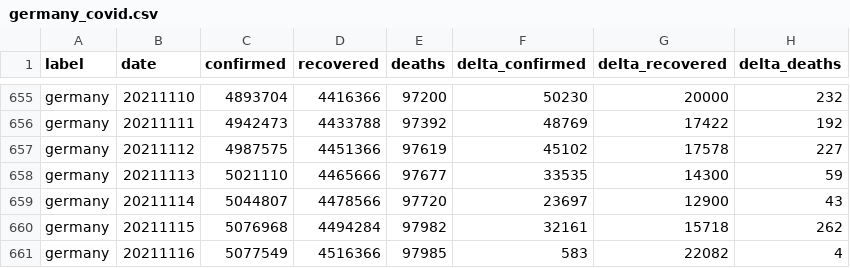
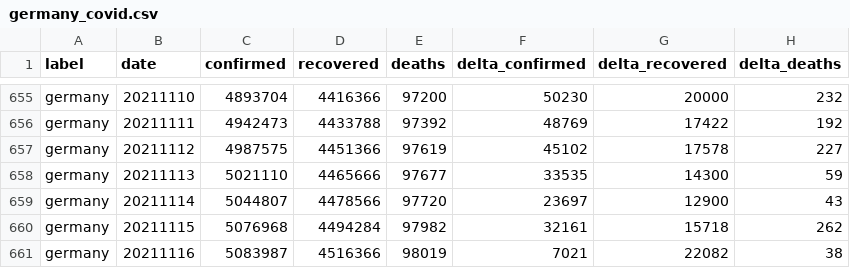
Before and after one commit to kirajano/corona-scrape-morgenpost, a CSV file: germany_covid.csv, drawn as a sheet; only a part is shown, gaps mark what is left out.

```diff
--- a/germany_covid.csv
+++ b/germany_covid.csv
@@ -660,2 +660,2 @@ germany,20211114,5044807,4478566,97720,23697,12900,43
 germany,20211115,5076968,4494284,97982,32161,15718,262
-germany,20211116,5077549,4516366,97985,583,22082,4
+germany,20211116,5083987,4516366,98019,7021,22082,38
```
Also changed, not shown: europe_covid.csv, world_covid.csv.
